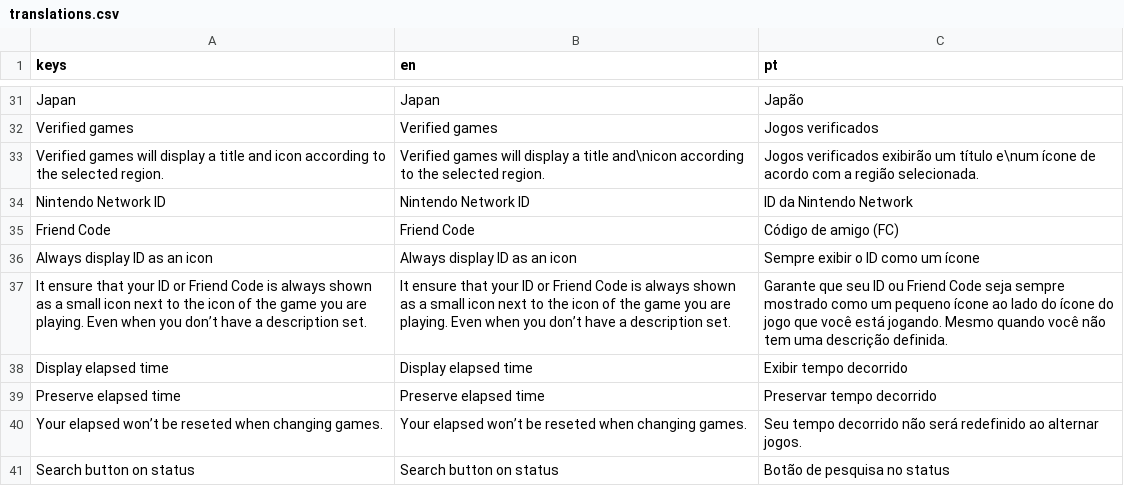
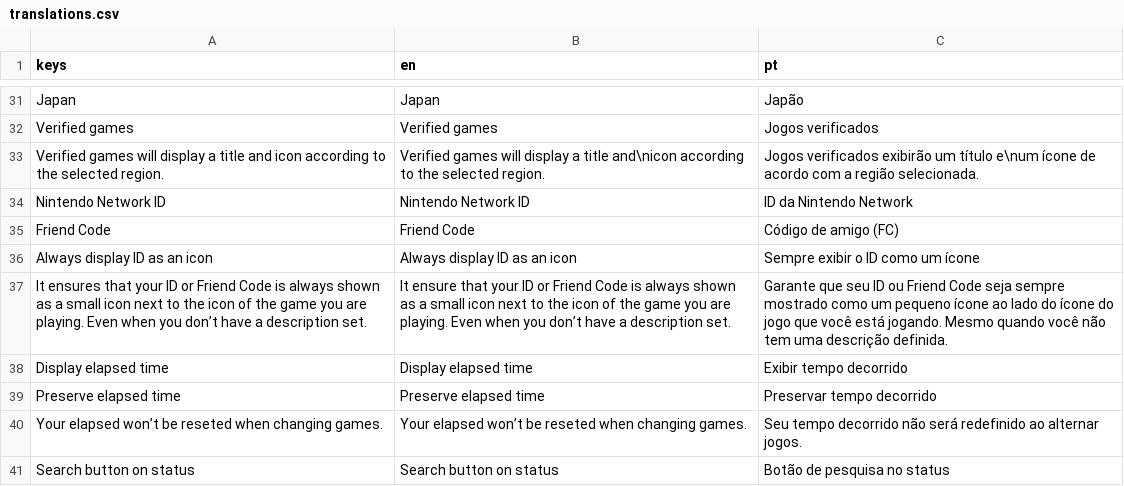
Before and after one commit to ninstar/Rich-Presence-U, a CSV file: Source/locales/translations.csv, drawn as a sheet; only a part is shown, gaps mark what is left out.

Commit message:
Minor typo
makes more sense in plural

```diff
--- a/Source/locales/translations.csv
+++ b/Source/locales/translations.csv
@@ -36,3 +36,3 @@ Friend Code;Friend Code;Código de amigo (FC)
 Always display ID as an icon;Always display ID as an icon;Sempre exibir o ID como um ícone
-It ensure that your ID or Friend Code is always shown as a small icon next to the icon of the game you are playing. Even when you don’t have a description set.;It ensure that your ID or Friend Code is always shown as a small icon next to the icon of the game you are playing. Even when you don’t have a description set.;Garante que seu ID ou Friend Code seja sempre mostrado como um pequeno ícone ao lado do ícone do jogo que você está jogando. Mesmo quando você não tem uma descrição definida.
+It ensures that your ID or Friend Code is always shown as a small icon next to the icon of the game you are playing. Even when you don’t have a description set.;It ensure that your ID or Friend Code is always shown as a small icon next to the icon of the game you are playing. Even when you don’t have a description set.;Garante que seu ID ou Friend Code seja sempre mostrado como um pequeno ícone ao lado do ícone do jogo que você está jogando. Mesmo quando você não tem uma descrição definida.
 Display elapsed time;Display elapsed time;Exibir tempo decorrido
```
